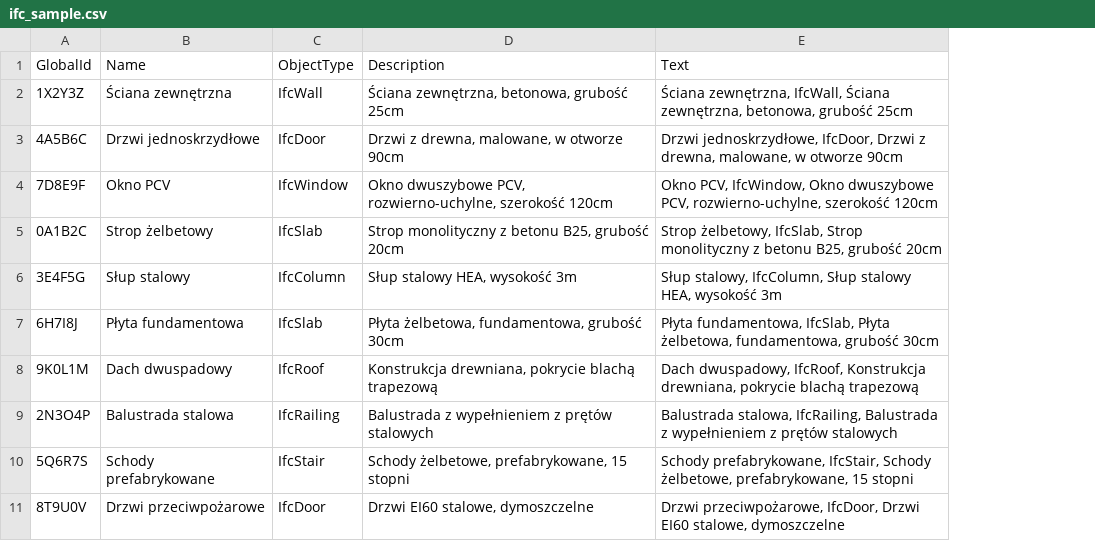
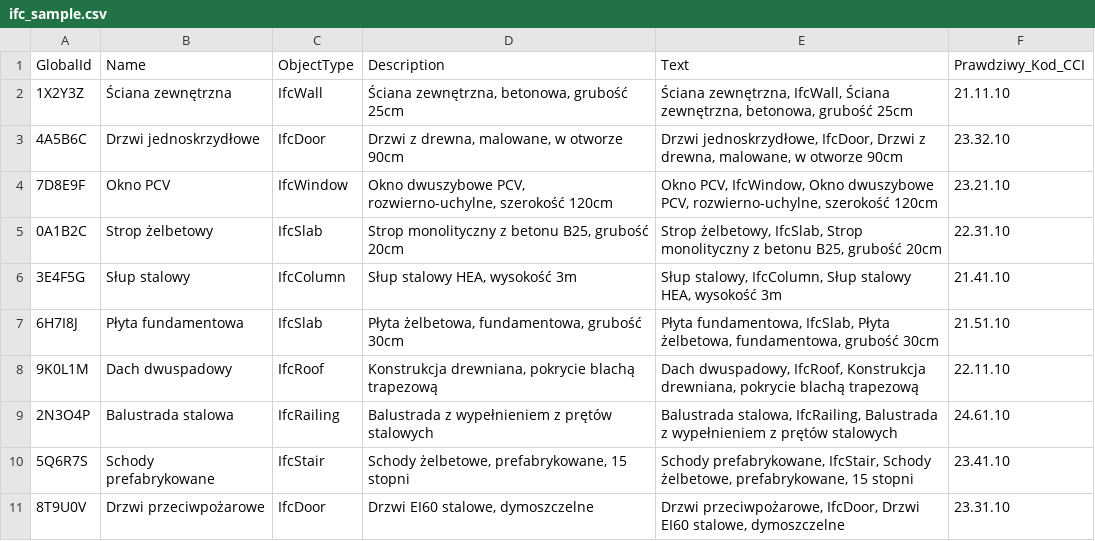
Before and after one commit to DevStranger/BIM-Classification, a CSV file: data/ifc_sample.csv, drawn as a sheet; the diff names each change by its address in the sheet, - before the commit and + after, or states it on an @@ line.

Commit message:
Update ifc_sample.csv with "ground truth"

```diff
--- a/data/ifc_sample.csv
+++ b/data/ifc_sample.csv
+column F (Prawdziwy_Kod_CCI), rows 2-11: 21.11.10 | 23.32.10 | 23.21.10 | 22.31.10 | 21.41.10 | 21.51.10 | 22.11.10 | 24.61.10 | 23.41.10 | 23.31.10
```
